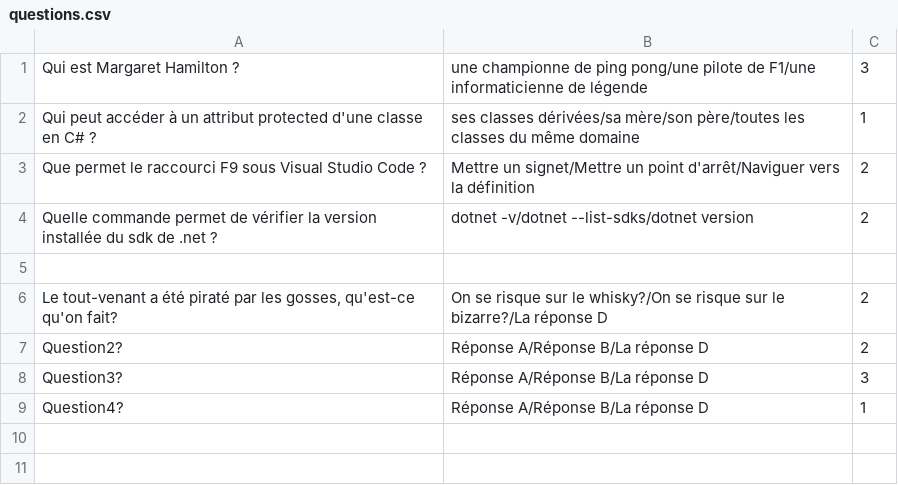
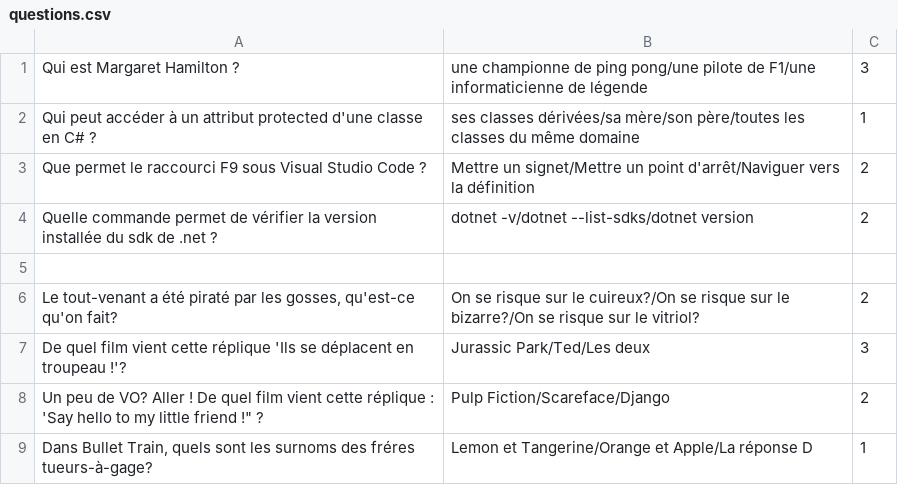
Before and after one commit to EnguerranSGG/Hello_Quiz-, a CSV file: Hello_Quiz!/questions.csv, drawn as a sheet.

Commit message:
Add real questions in the second quiz

```diff
--- a/Hello_Quiz!/questions.csv
+++ b/Hello_Quiz!/questions.csv
@@ -5,5 +5,5 @@ Quelle commande permet de vérifier la version installée du sdk de .net ?;dotne
 
-Le tout-venant a été piraté par les gosses, qu'est-ce qu'on fait?;On se risque sur le whisky?/On se risque sur le bizarre?/La réponse D;2
-Question2?;Réponse A/Réponse B/La réponse D;2
-Question3?;Réponse A/Réponse B/La réponse D;3
-Question4?;Réponse A/Réponse B/La réponse D;1
+Le tout-venant a été piraté par les gosses, qu'est-ce qu'on fait?;On se risque sur le cuireux?/On se risque sur le bizarre?/On se risque sur le vitriol?;2
+De quel film vient cette réplique 'Ils se déplacent en troupeau !'?; Jurassic Park/Ted/Les deux;3
+Un peu de VO? Aller ! De quel film vient cette réplique : 'Say hello to my little friend !" ?;Pulp Fiction/Scareface/Django;2
+Dans Bullet Train, quels sont les surnoms des fréres tueurs-à-gage?;Lemon et Tangerine/Orange et Apple/La réponse D;1
```
